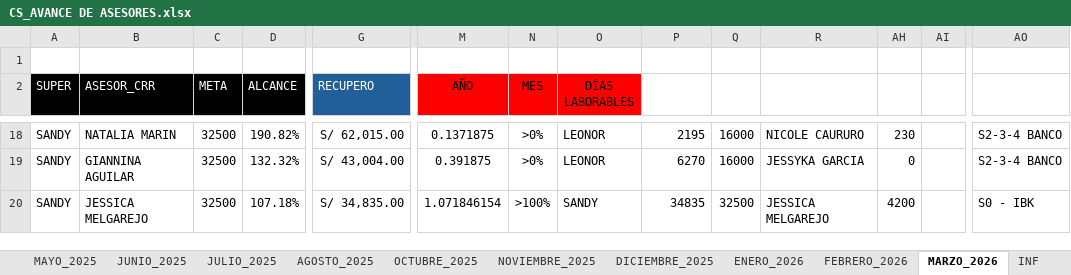
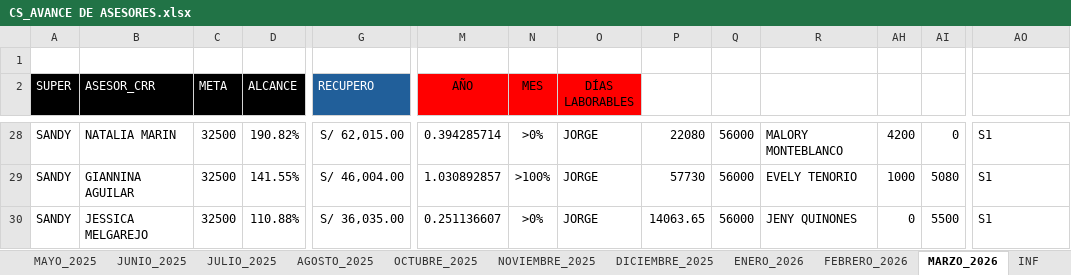
Before and after one commit to jvasquez98/Ranking, an Excel workbook: CS_AVANCE DE ASESORES.xlsx, sheet MARZO_2026, drawn as a sheet; only a part is shown, gaps mark what is left out; values as stored, in another font and other column widths than the file's, no borders; conditional formats and table styles not drawn; addresses are those after the commit; the diff covers the shown part only; the diff names each change by its address in the sheet, - before the commit and + after, or states it on an @@ line.

```diff
--- a/CS_AVANCE DE ASESORES.xlsx (sheet MARZO_2026)
+++ b/CS_AVANCE DE ASESORES.xlsx (sheet MARZO_2026)
-M28 (AÑO): 0.1371875
+M28 (AÑO): 0.394285714
-O28:O29 (DÍAS LABORABLES): LEONOR
+O28:O29 (DÍAS LABORABLES): JORGE
-P28: 2195
+P28: 22080
-Q28:Q29: 16000
+Q28:Q29: 56000
-R28: NICOLE CAURURO
+R28: MALORY MONTEBLANCO
-AH28: 230
+AH28: 4200
-AI28: (empty)
+AI28: 0
-AO28:AO29: S2-3-4 BANCO
+AO28:AO29: S1
-D29 (ALCANCE): 132.32%
+D29 (ALCANCE): 141.55%
-G29 (RECUPERO): S/ 43,004.00
+G29 (RECUPERO): S/ 46,004.00
-M29 (AÑO): 0.391875
+M29 (AÑO): 1.030892857
-N29 (MES): >0%
+N29 (MES): >100%
-P29: 6270
+P29: 57730
-R29: JESSYKA GARCIA
+R29: EVELY TENORIO
-AH29: 0
+AH29: 1000
-AI29: (empty)
+AI29: 5080
-D30 (ALCANCE): 107.18%
+D30 (ALCANCE): 110.88%
-G30 (RECUPERO): S/ 34,835.00
+G30 (RECUPERO): S/ 36,035.00
-M30 (AÑO): 1.071846154
+M30 (AÑO): 0.251136607
-N30 (MES): >100%
+N30 (MES): >0%
-O30 (DÍAS LABORABLES): SANDY
+O30 (DÍAS LABORABLES): JORGE
-P30: 34835
+P30: 14063.65
-Q30: 32500
+Q30: 56000
-R30: JESSICA MELGAREJO
+R30: JENY QUINONES
-AH30: 4200
+AH30: 0
-AI30: (empty)
+AI30: 5500
-AO30: S0 - IBK
+AO30: S1
```
Also changed, not shown: 26 added rows, 26 removed rows and 191 edited cells elsewhere in this sheet, formulas that keep their value, hidden cells, 2 other files.
